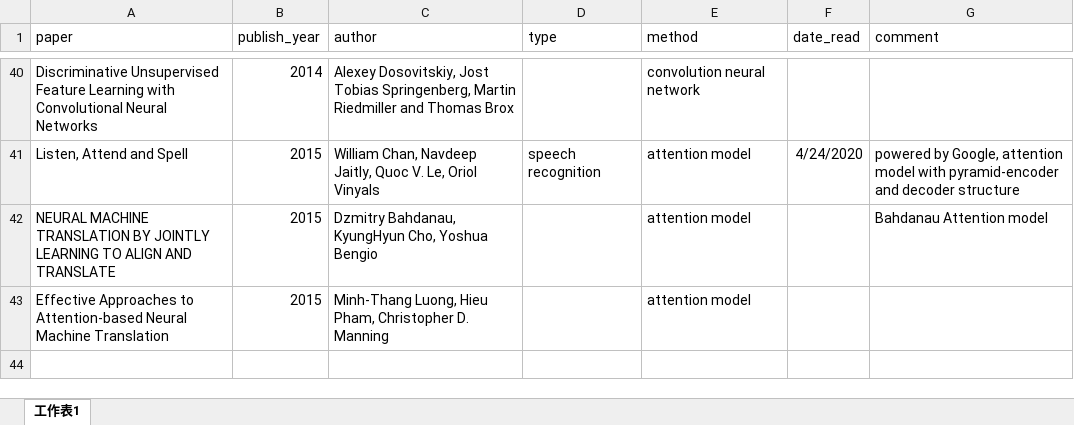
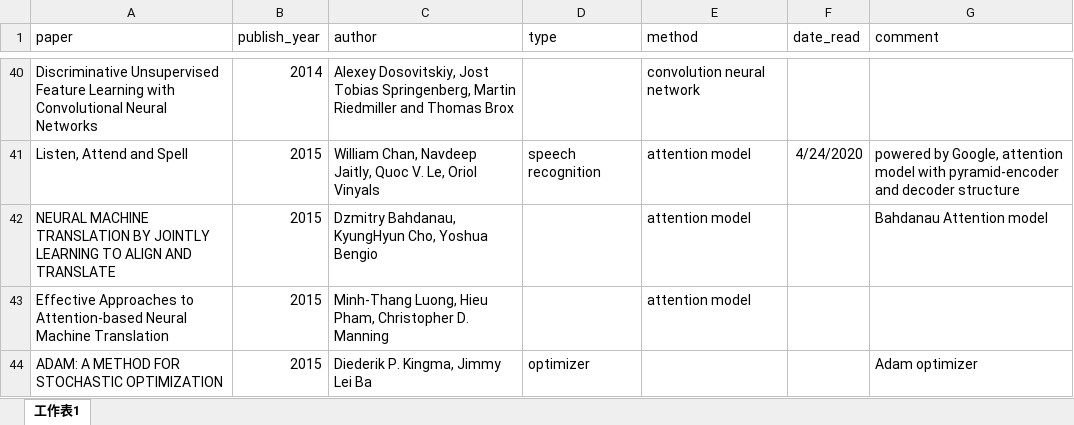
Before and after one commit to bboyleonp666/Attention_model, an Excel workbook: references/reference_summary.xlsx, sheet 工作表1, drawn as a sheet; only a part is shown, gaps mark what is left out; values as stored, in another font and other column widths than the file's, no borders; table styles not drawn; the diff names each change by its address in the sheet, - before the commit and + after, or states it on an @@ line.

```diff
--- a/references/reference_summary.xlsx (sheet 工作表1)
+++ b/references/reference_summary.xlsx (sheet 工作表1)
+row 44: ADAM: A METHOD FOR STOCHASTIC OPTIMIZATION | 2015 | Diederik P. Kingma, Jimmy Lei Ba | optimizer |  |  | Adam optimizer
```
Also changed, not shown: 1 other file.
